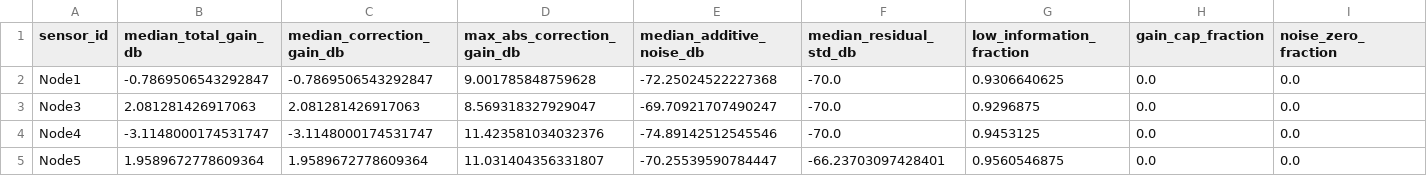
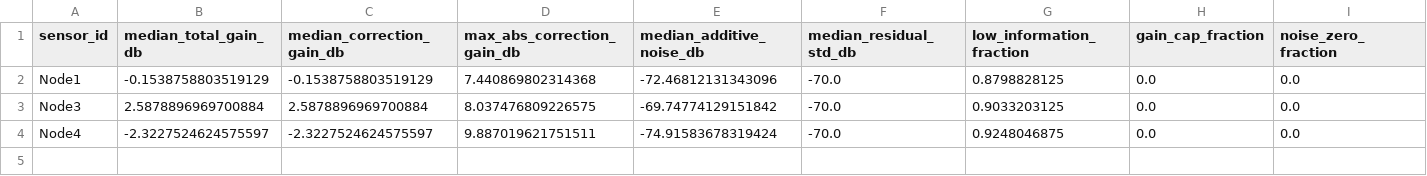
Before and after one commit to AlmondSund/MeasurementCalibration, a CSV file: models/spectral_calibration_rbw/30K/sensor_summary.csv, drawn as a sheet.

```diff
--- a/models/spectral_calibration_rbw/30K/sensor_summary.csv
+++ b/models/spectral_calibration_rbw/30K/sensor_summary.csv
@@ -1,5 +1,4 @@
 sensor_id,median_total_gain_db,median_correction_gain_db,max_abs_correction_gain_db,median_additive_noise_db,median_residual_std_db,low_information_fraction,gain_cap_fraction,noise_zero_fraction
-Node1,-0.7869506543292847,-0.7869506543292847,9.001785848759628,-72.25024522227368,-70.0,0.9306640625,0.0,0.0
-Node3,2.081281426917063,2.081281426917063,8.569318327929047,-69.70921707490247,-70.0,0.9296875,0.0,0.0
-Node4,-3.1148000174531747,-3.1148000174531747,11.423581034032376,-74.89142512545546,-70.0,0.9453125,0.0,0.0
-Node5,1.9589672778609364,1.9589672778609364,11.031404356331807,-70.25539590784447,-66.23703097428401,0.9560546875,0.0,0.0
+Node1,-0.1538758803519129,-0.1538758803519129,7.440869802314368,-72.46812131343096,-70.0,0.8798828125,0.0,0.0
+Node3,2.5878896969700884,2.5878896969700884,8.037476809226575,-69.74774129151842,-70.0,0.9033203125,0.0,0.0
+Node4,-2.3227524624575597,-2.3227524624575597,9.887019621751511,-74.91583678319424,-70.0,0.9248046875,0.0,0.0
```
Also changed, not shown: models/spectral_calibration_rbw/100K/sensor_summary.csv, models/spectral_calibration_rbw/10K/sensor_summary.csv, 23 other files.
